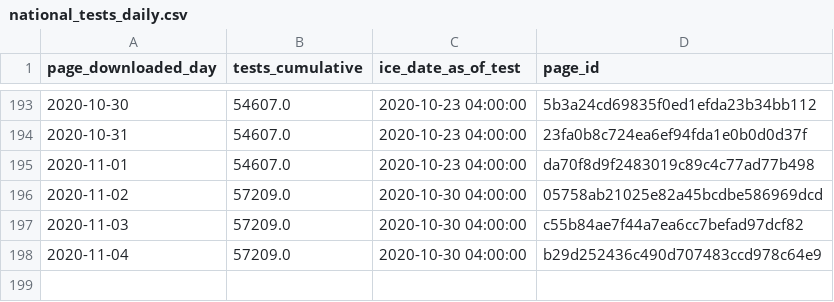
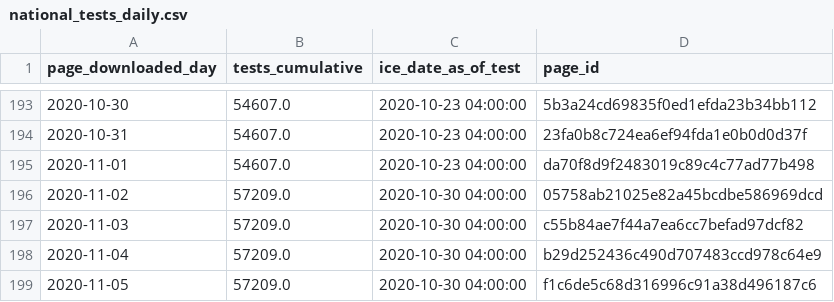
Before and after one commit to vera-institute/ice-detention-covid, a CSV file: data_daily/national_tests_daily.csv, drawn as a sheet; only a part is shown, gaps mark what is left out; the diff names each change by its address in the sheet, - before the commit and + after, or states it on an @@ line.

```diff
--- a/data_daily/national_tests_daily.csv
+++ b/data_daily/national_tests_daily.csv
+row 199: 2020-11-05 | 57209.0 | 2020-10-30 04:00:00 | f1c6de5c68d316996c91a38d496187c6
```
Also changed, not shown: data_daily/national_cases_daily.csv, data_hourly/national_cases_hourly.csv, 5 other files.
